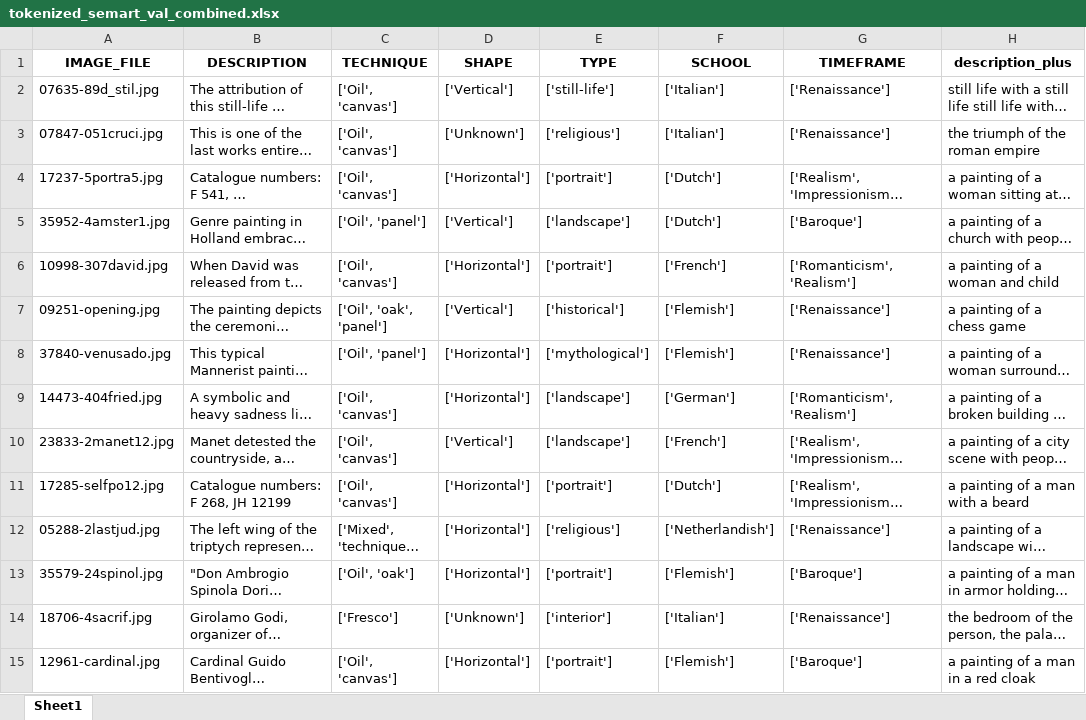
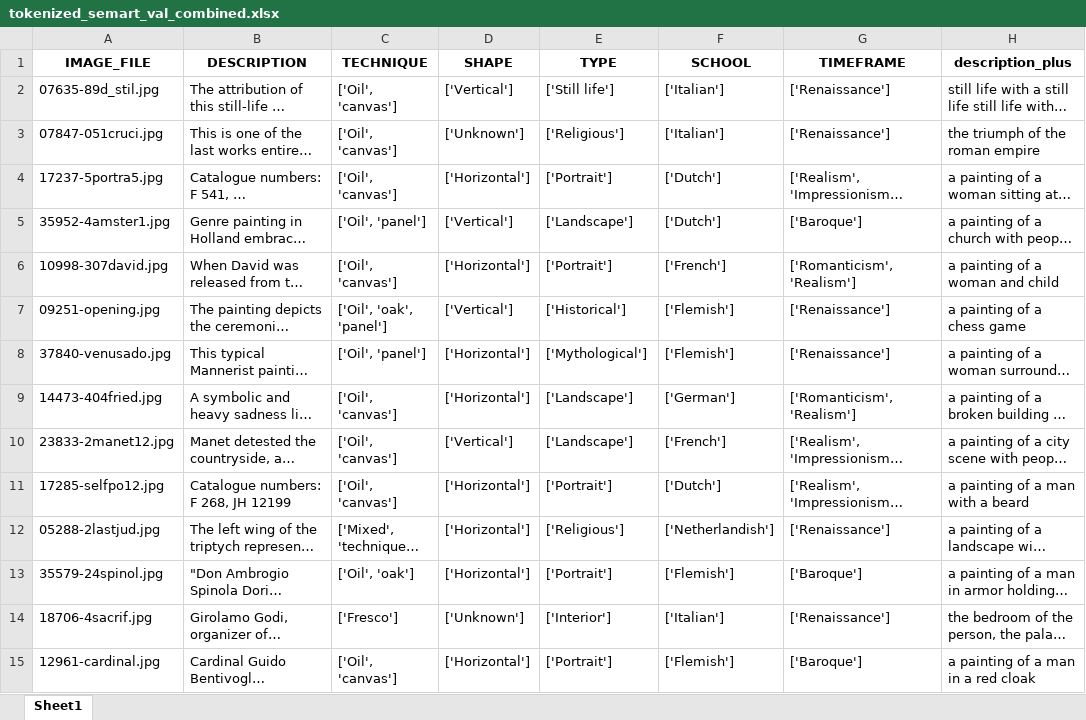
Before and after one commit to YunNa000/ArtDocentAI_IndustryAcademic, an Excel workbook: chatbot/static/assets/xlsx/tokenized_semart_val_combined.xlsx, sheet Sheet1, drawn as a sheet; only a part is shown; long unchanged cells end in …; values as stored, in another font and other column widths than the file's, no borders; the diff covers the shown part only; the diff names each change by its address in the sheet, - before the commit and + after, or states it on an @@ line.

```diff
--- a/chatbot/static/assets/xlsx/tokenized_semart_val_combined.xlsx (sheet Sheet1)
+++ b/chatbot/static/assets/xlsx/tokenized_semart_val_combined.xlsx (sheet Sheet1)
-E2 (TYPE): ['still-life']
+E2 (TYPE): ['Still life']
-E3 (TYPE): ['religious']
+E3 (TYPE): ['Religious']
-E4 (TYPE): ['portrait']
+E4 (TYPE): ['Portrait']
-E5 (TYPE): ['landscape']
+E5 (TYPE): ['Landscape']
-E6 (TYPE): ['portrait']
+E6 (TYPE): ['Portrait']
-E7 (TYPE): ['historical']
+E7 (TYPE): ['Historical']
-E8 (TYPE): ['mythological']
+E8 (TYPE): ['Mythological']
-E9:E10 (TYPE): ['landscape']
+E9:E10 (TYPE): ['Landscape']
-E11 (TYPE): ['portrait']
+E11 (TYPE): ['Portrait']
-E12 (TYPE): ['religious']
+E12 (TYPE): ['Religious']
-E13 (TYPE): ['portrait']
+E13 (TYPE): ['Portrait']
-E14 (TYPE): ['interior']
+E14 (TYPE): ['Interior']
-E15 (TYPE): ['portrait']
+E15 (TYPE): ['Portrait']
```
Also changed, not shown: 1023 edited cells elsewhere in this sheet, chatbot/static/assets/xlsx/tokenized_semart_test_combined.xlsx, 2 other files.
